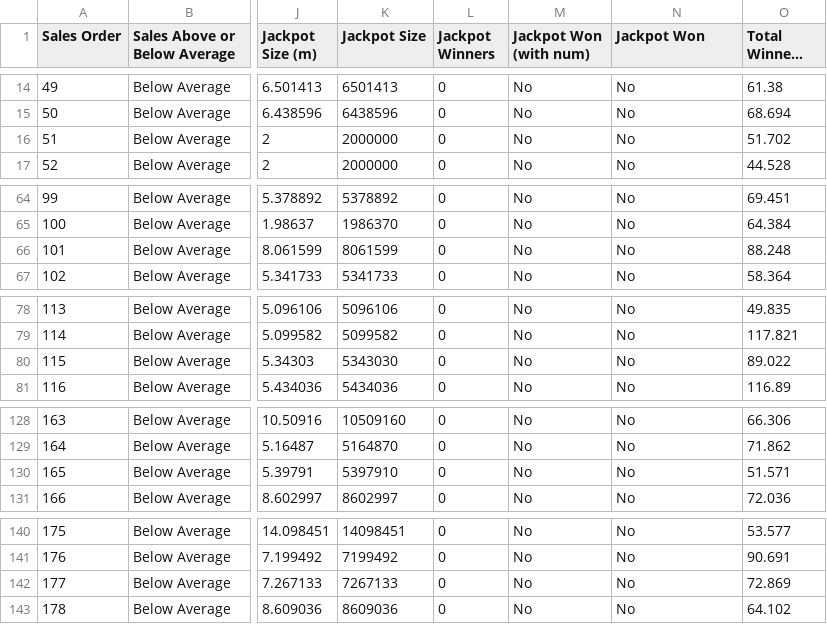
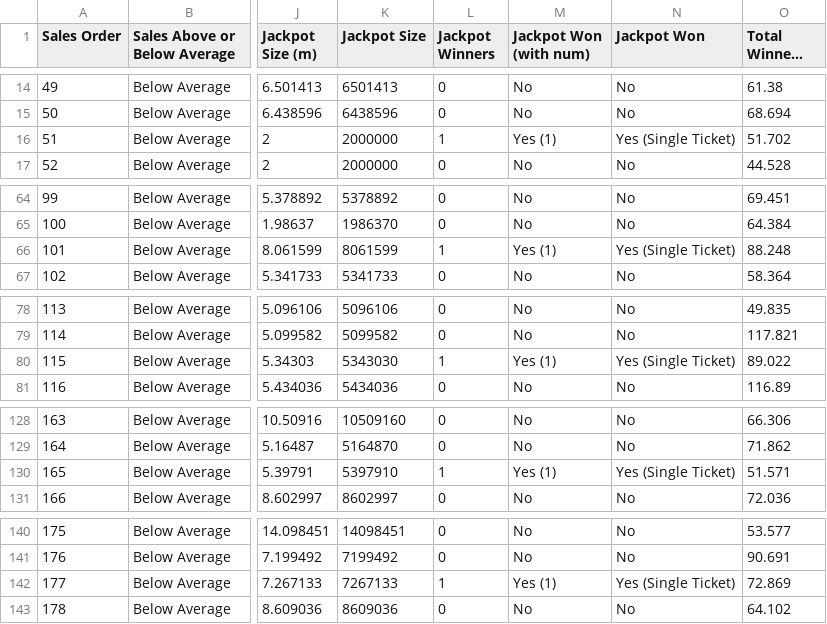
Before and after one commit to chalKlin/DataVis-proj-data, a CSV file: Lotto4Average.csv, drawn as a sheet; only a part is shown, gaps mark what is left out; long unchanged cells end in …; the diff covers the shown part only; the diff names each change by its address in the sheet, - before the commit and + after, or states it on an @@ line.

Commit message:
Data Sheet Updates

```diff
--- a/Lotto4Average.csv
+++ b/Lotto4Average.csv
-L16 (Jackpot Winners): 0
+L16 (Jackpot Winners): 1
-M16 (Jackpot Won (with num)): No
+M16 (Jackpot Won (with num)): Yes (1)
-N16 (Jackpot Won): No
+N16 (Jackpot Won): Yes (Single Ticket)
-L66 (Jackpot Winners): 0
+L66 (Jackpot Winners): 1
-M66 (Jackpot Won (with num)): No
+M66 (Jackpot Won (with num)): Yes (1)
-N66 (Jackpot Won): No
+N66 (Jackpot Won): Yes (Single Ticket)
-L80 (Jackpot Winners): 0
+L80 (Jackpot Winners): 1
-M80 (Jackpot Won (with num)): No
+M80 (Jackpot Won (with num)): Yes (1)
-N80 (Jackpot Won): No
+N80 (Jackpot Won): Yes (Single Ticket)
-L130 (Jackpot Winners): 0
+L130 (Jackpot Winners): 1
-M130 (Jackpot Won (with num)): No
+M130 (Jackpot Won (with num)): Yes (1)
-N130 (Jackpot Won): No
+N130 (Jackpot Won): Yes (Single Ticket)
-L142 (Jackpot Winners): 0
+L142 (Jackpot Winners): 1
-M142 (Jackpot Won (with num)): No
+M142 (Jackpot Won (with num)): Yes (1)
-N142 (Jackpot Won): No
+N142 (Jackpot Won): Yes (Single Ticket)
```
Also changed, not shown: 6 edited cells elsewhere in this file.
